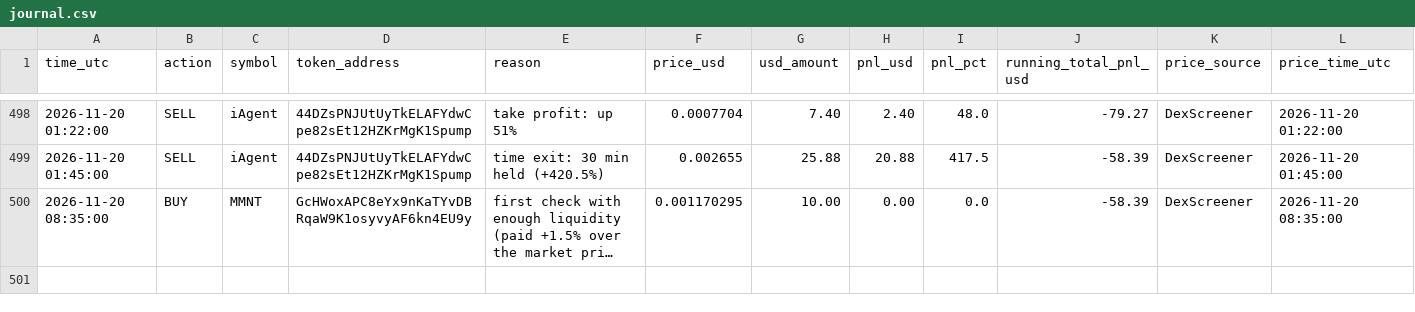
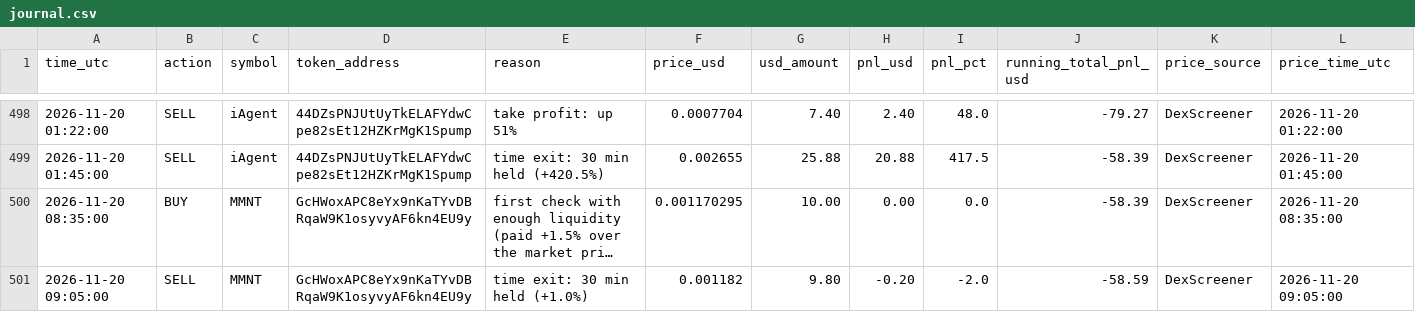
Before and after one commit to Asayed36/trading-bot, a CSV file: data/main-1min/liquid/l1/journal.csv, drawn as a sheet; only a part is shown, gaps mark what is left out; long unchanged cells end in …; the diff names each change by its address in the sheet, - before the commit and + after, or states it on an @@ line.

```diff
--- a/data/main-1min/liquid/l1/journal.csv
+++ b/data/main-1min/liquid/l1/journal.csv
+row 501: 2026-11-20 09:05:00 | SELL | MMNT | GcHWoxAPC8eYx9nKaTYvDBRqaW9K1osyvyAF6kn4EU9y | time exit: 30 min held (+1.0%) | 0.001182 | 9.80 | -0.20 | -2.0 | -58.59 | DexScreener | 2026-11-20 09:05:00
```
Also changed, not shown: data/main-1min/liquid/l2/journal.csv, data/main-1min/liquid/l3/journal.csv, 22 other files.
